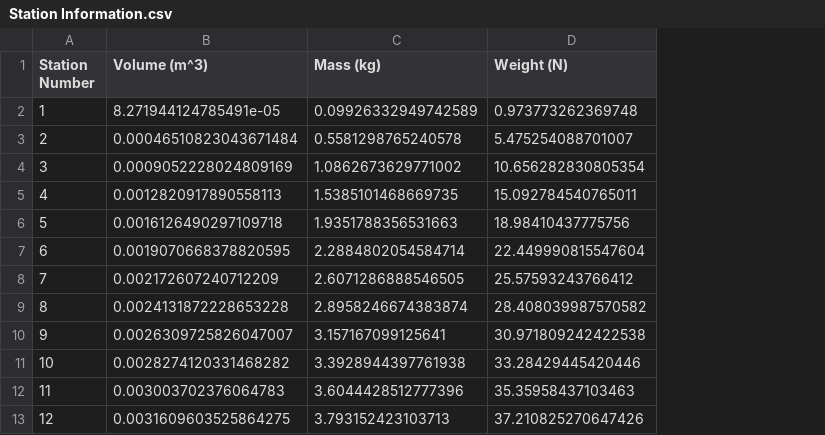
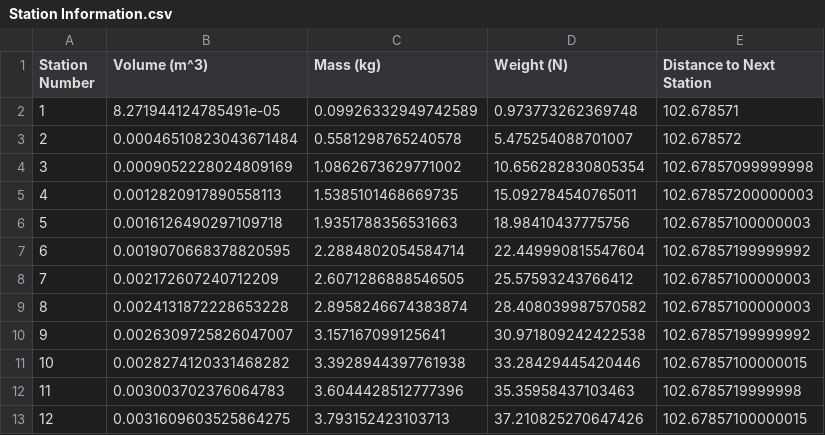
Before and after one commit to UWaterlooConcreteCanoe/Structural_Analysis, a CSV file: Station Information.csv, drawn as a sheet; only a part is shown; the diff names each change by its address in the sheet, - before the commit and + after, or states it on an @@ line.

Commit message:
Updated CSV outputs for Station Information and Longitudinal Analysis

```diff
--- a/Station Information.csv
+++ b/Station Information.csv
+column E (Distance to Next Station), rows 2-13: 102.678571 | 102.678572 | 102.67857099999998 | 102.67857200000003 | 102.67857100000003 | 102.67857199999992 | 102.67857100000003 | 102.67857100000003 | 102.67857199999992 | 102.67857100000015 | 102.6785719999998 | 102.67857100000015
```
Also changed, not shown: Length_vs_Moment_2 Paddler.csv, Length_vs_Shear_2 Paddler.csv, 9 other files.
